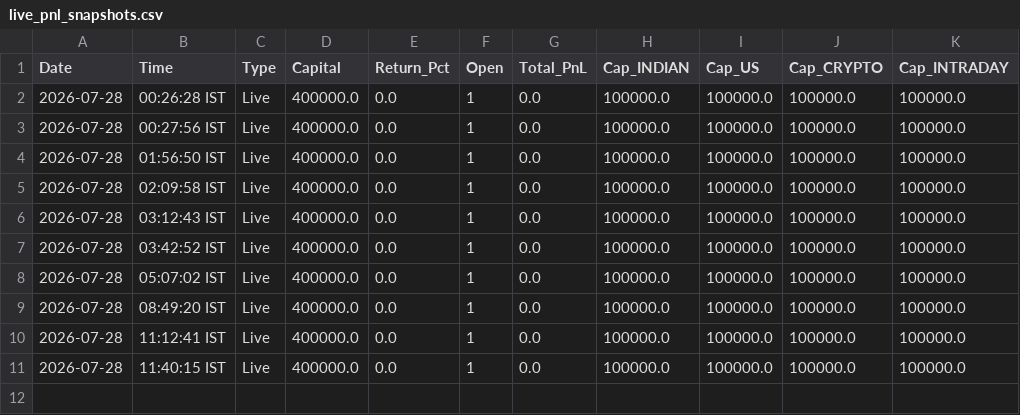
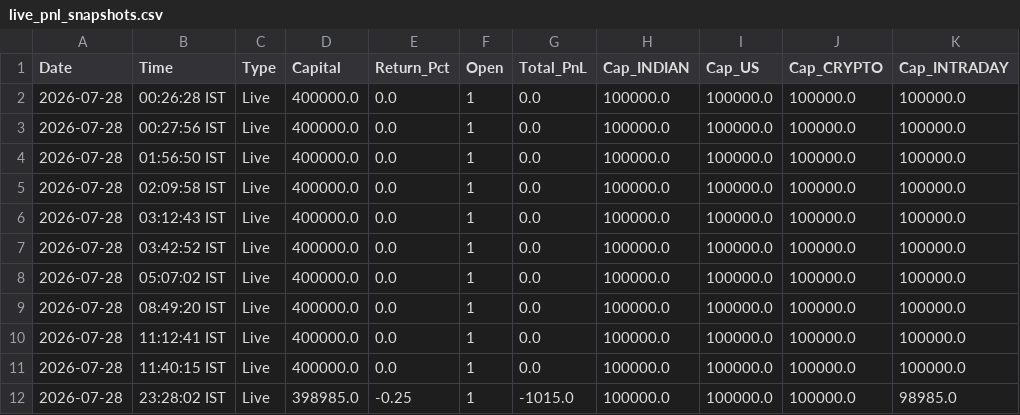
Before and after one commit to thokfoot/free-4-market-master, a CSV file: logs/live_pnl_snapshots.csv, drawn as a sheet.

Commit message:
live pnl 2026-07-28 17:58 UTC

```diff
--- a/logs/live_pnl_snapshots.csv
+++ b/logs/live_pnl_snapshots.csv
@@ -11 +11,2 @@ Date,Time,Type,Capital,Return_Pct,Open,Total_PnL,Cap_INDIAN,Cap_US,Cap_CRYPTO,Ca
 2026-07-28,11:40:15 IST,Live,400000.0,0.0,1,0.0,100000.0,100000.0,100000.0,100000.0
+2026-07-28,23:28:02 IST,Live,398985.0,-0.25,1,-1015.0,100000.0,100000.0,100000.0,98985.0
```
Also changed, not shown: 1 other file.
